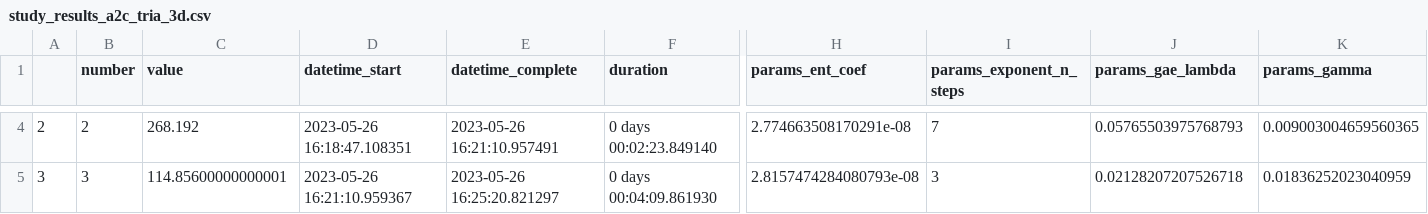
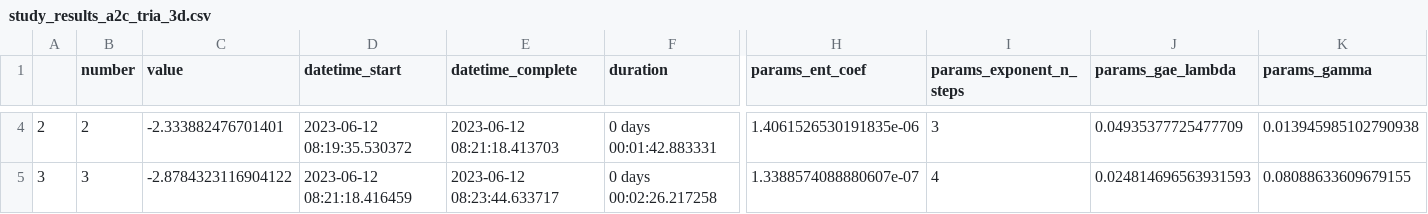
Before and after one commit to madhekar/Tria_ReinforcementLearning, a CSV file: Model3D_hyper/study_results_a2c_tria_3d.csv, drawn as a sheet; only a part is shown, gaps mark what is left out; the diff covers the shown part only; the diff names each change by its address in the sheet, - before the commit and + after, or states it on an @@ line.

```diff
--- a/Model3D_hyper/study_results_a2c_tria_3d.csv
+++ b/Model3D_hyper/study_results_a2c_tria_3d.csv
-C4 (value): 268.192
+C4 (value): -2.333882476701401
-D4 (datetime_start): 2023-05-26 16:18:47.108351
+D4 (datetime_start): 2023-06-12 08:19:35.530372
-E4 (datetime_complete): 2023-05-26 16:21:10.957491
+E4 (datetime_complete): 2023-06-12 08:21:18.413703
-F4 (duration): 0 days 00:02:23.849140
+F4 (duration): 0 days 00:01:42.883331
-H4 (params_ent_coef): 2.774663508170291e-08
+H4 (params_ent_coef): 1.4061526530191835e-06
-I4 (params_exponent_n_steps): 7
+I4 (params_exponent_n_steps): 3
-J4 (params_gae_lambda): 0.05765503975768793
+J4 (params_gae_lambda): 0.04935377725477709
-K4 (params_gamma): 0.009003004659560365
+K4 (params_gamma): 0.013945985102790938
-C5 (value): 114.85600000000001
+C5 (value): -2.8784323116904122
-D5 (datetime_start): 2023-05-26 16:21:10.959367
+D5 (datetime_start): 2023-06-12 08:21:18.416459
-E5 (datetime_complete): 2023-05-26 16:25:20.821297
+E5 (datetime_complete): 2023-06-12 08:23:44.633717
-F5 (duration): 0 days 00:04:09.861930
+F5 (duration): 0 days 00:02:26.217258
-H5 (params_ent_coef): 2.8157474284080793e-08
+H5 (params_ent_coef): 1.3388574088880607e-07
-I5 (params_exponent_n_steps): 3
+I5 (params_exponent_n_steps): 4
-J5 (params_gae_lambda): 0.02128207207526718
+J5 (params_gae_lambda): 0.024814696563931593
-K5 (params_gamma): 0.01836252023040959
+K5 (params_gamma): 0.08088633609679155
```
Also changed, not shown: 3 added rows and 62 edited cells elsewhere in this file, 3 other files.
